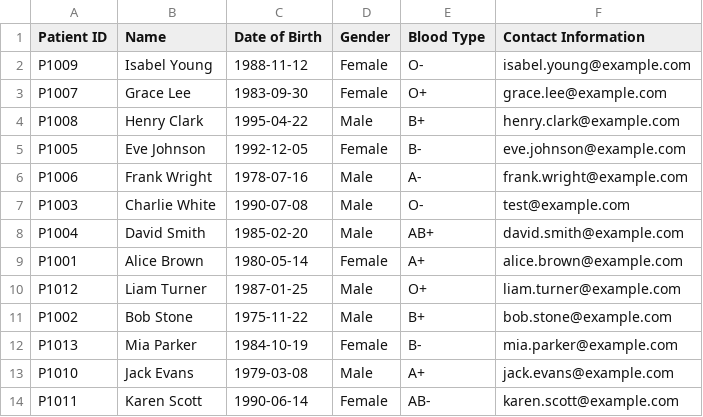
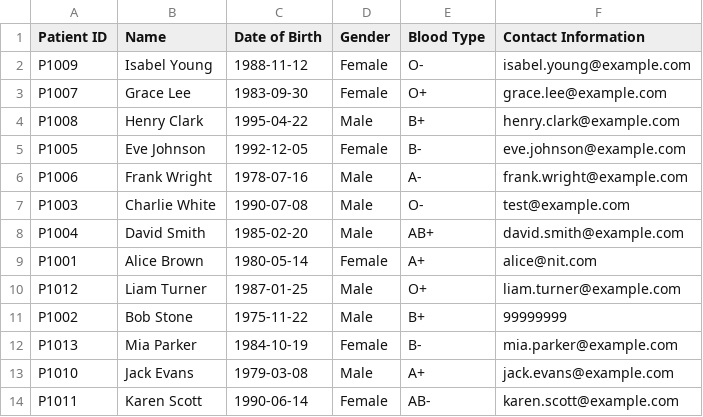
Before and after one commit to nithinsankar-b/SC2002_HMS_Team1, a CSV file: data/Patient.csv, drawn as a sheet.

```diff
--- a/data/Patient.csv
+++ b/data/Patient.csv
@@ -8,5 +8,5 @@ P1003,Charlie White,1990-07-08,Male,O-,test@example.com
 P1004,David Smith,1985-02-20,Male,AB+,david.smith@example.com
-P1001,Alice Brown,1980-05-14,Female,A+,alice.brown@example.com
+P1001,Alice Brown,1980-05-14,Female,A+,alice@nit.com
 P1012,Liam Turner,1987-01-25,Male,O+,liam.turner@example.com
-P1002,Bob Stone,1975-11-22,Male,B+,bob.stone@example.com
+P1002,Bob Stone,1975-11-22,Male,B+,99999999
 P1013,Mia Parker,1984-10-19,Female,B-,mia.parker@example.com
```
Also changed, not shown: data/appointment.csv, 22 other files.
